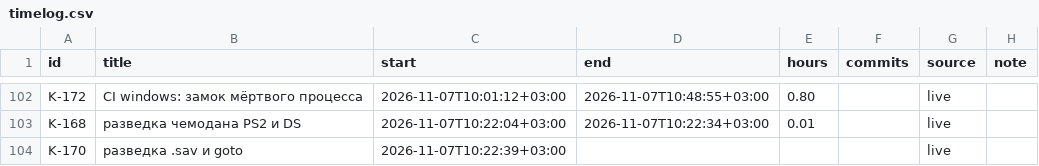
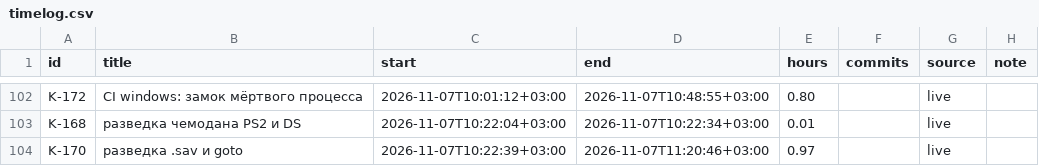
Before and after one commit to DmitriiTrifonov/sunpetal, a CSV file: tools/roadmap/timelog.csv, drawn as a sheet; only a part is shown, gaps mark what is left out.

```diff
--- a/tools/roadmap/timelog.csv
+++ b/tools/roadmap/timelog.csv
@@ -103,2 +103,2 @@ K-172,CI windows: замок мёртвого процесса,2026-11-07T10:01:
 K-168,разведка чемодана PS2 и DS,2026-11-07T10:22:04+03:00,2026-11-07T10:22:34+03:00,0.01,,live,
-K-170,разведка .sav и goto,2026-11-07T10:22:39+03:00,,,,live,
+K-170,разведка .sav и goto,2026-11-07T10:22:39+03:00,2026-11-07T11:20:46+03:00,0.97,,live,
```
Also changed, not shown: 2 other files.
